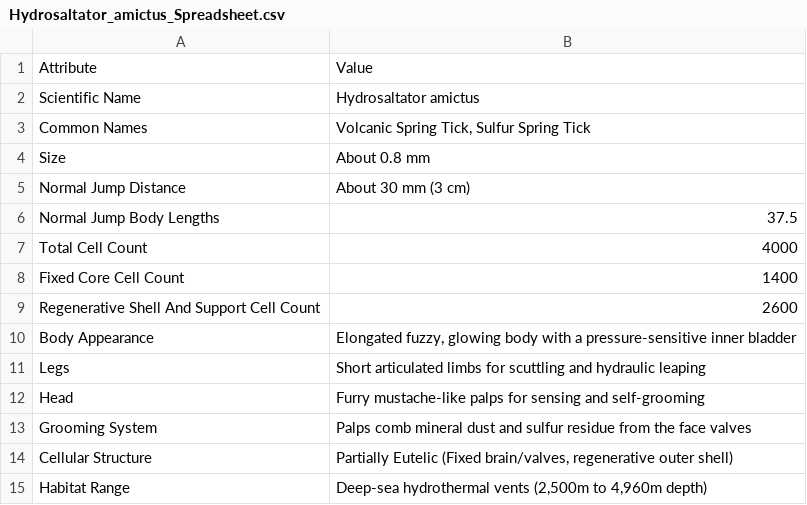
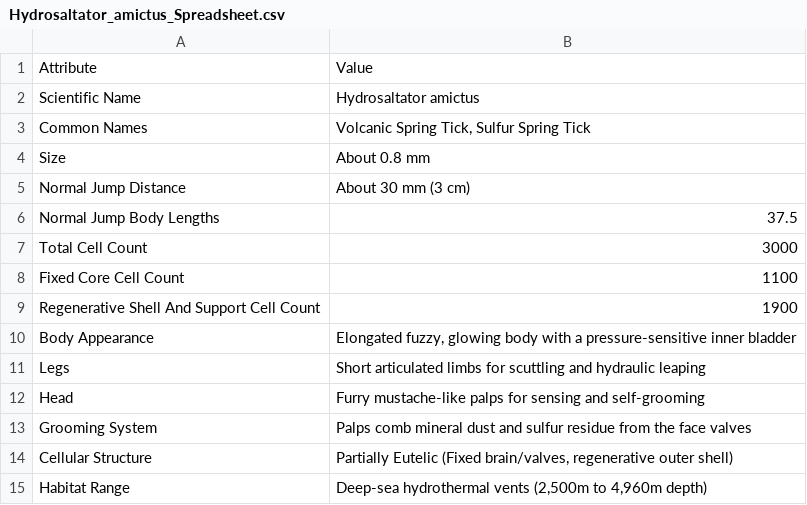
Before and after one commit to theodore-cottenier/monsters_and_microbes, a CSV file: Hydrosaltator_amictus_Spreadsheet.csv, drawn as a sheet; only a part is shown.

```diff
--- a/Hydrosaltator_amictus_Spreadsheet.csv
+++ b/Hydrosaltator_amictus_Spreadsheet.csv
@@ -6,5 +6,5 @@ Normal Jump Distance,About 30 mm (3 cm)
 Normal Jump Body Lengths,37.5
-Total Cell Count,4000
-Fixed Core Cell Count,1400
-Regenerative Shell And Support Cell Count,2600
+Total Cell Count,3000
+Fixed Core Cell Count,1100
+Regenerative Shell And Support Cell Count,1900
 Body Appearance,"Elongated fuzzy, glowing body with a pressure-sensitive inner bladder"
```
Also changed, not shown: 3 other files.
